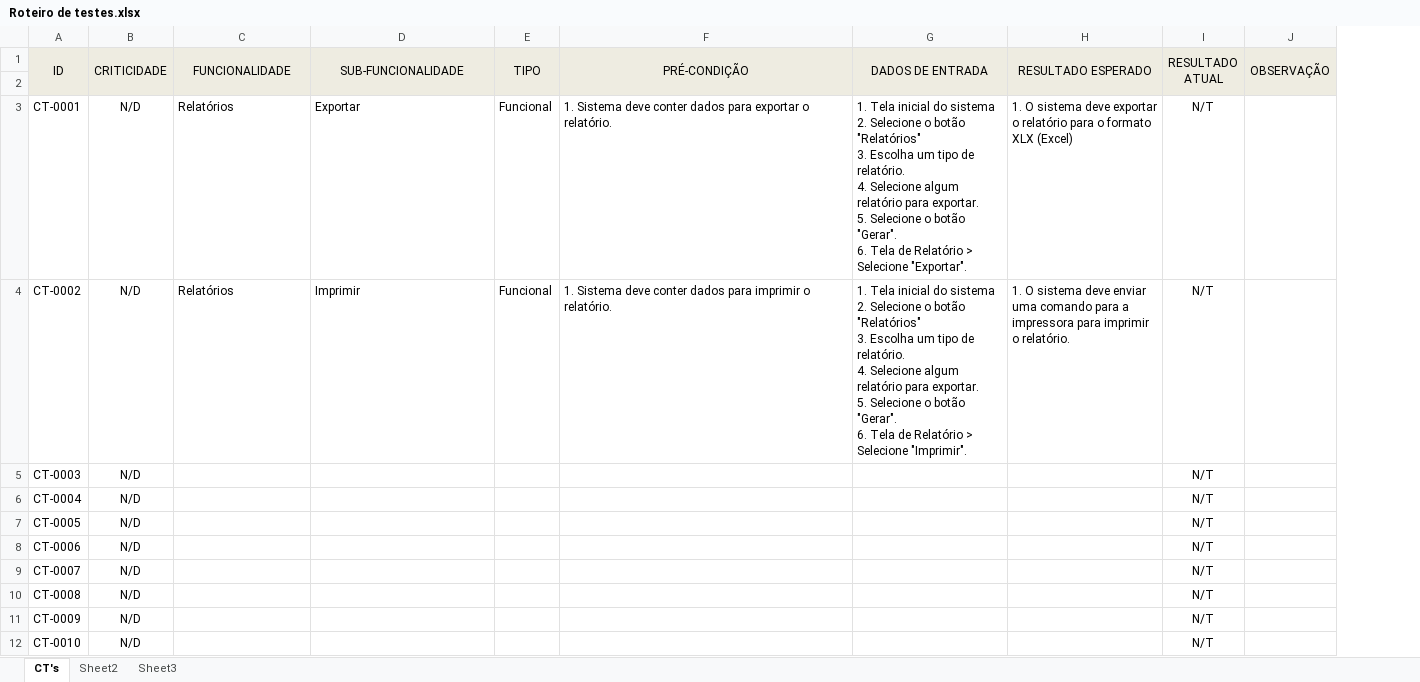
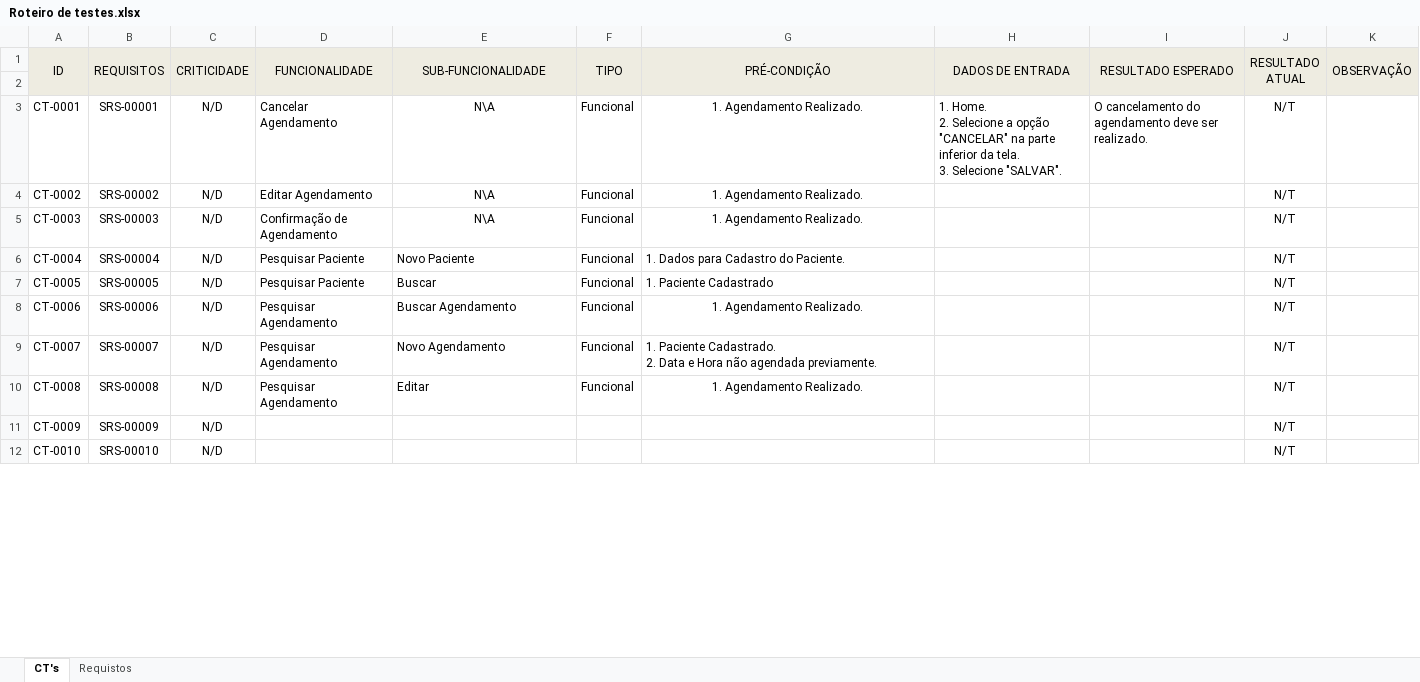
Before and after one commit to VagnerAlcantara/TCC, an Excel workbook: Qualidade de Produto de SW/Roteiro de testes.xlsx, sheet CT's, drawn as a sheet; only a part is shown; values as stored, in another font and other column widths than the file's, no borders; conditional formats not drawn; addresses are those after the commit; ↵ is a line break in a cell; the diff covers the shown part only; the diff names each change by its address in the sheet, - before the commit and + after, or states it on an @@ line.

Commit message:
Update
Update

```diff
--- a/Qualidade de Produto de SW/Roteiro de testes.xlsx (sheet CT's)
+++ b/Qualidade de Produto de SW/Roteiro de testes.xlsx (sheet CT's)
-sheet tab: Sheet2
+sheet tab: Requistos
-sheet tab: Sheet3
+column B (REQUISITOS), rows 3-12: SRS-00001 | SRS-00002 | SRS-00003 | SRS-00004 | SRS-00005 | SRS-00006 | SRS-00007 | SRS-00008 | SRS-00009 | SRS-00010
-D3 (FUNCIONALIDADE): Relatórios
+D3 (FUNCIONALIDADE): Cancelar Agendamento
-E3 (SUB-FUNCIONALIDADE): Exportar
+E3 (SUB-FUNCIONALIDADE): N\A
-E3:E4 alignment: left
+E3:E4 alignment: center
-G3 (PRÉ-CONDIÇÃO): 1. Sistema deve conter dados para exportar o relatório.
+G3 (PRÉ-CONDIÇÃO): 1. Agendamento Realizado.
-G3:G4 alignment: left
+G3:G4 alignment: center
-H3 (DADOS DE ENTRADA): 1. Tela inicial do sistema ↵ 2. Selecione o botão "Relatórios" ↵ 3. Escolha um tipo de relatório. ↵ 4. Selecione algum relatório para exportar. ↵ 5. Selecione o botão "Gerar". ↵ 6. Tela de Relatório > Selecione "Exportar".
+H3 (DADOS DE ENTRADA): 1. Home. ↵ 2. Selecione a opção "CANCELAR" na parte inferior da tela. ↵ 3. Selecione "SALVAR".
-I3 (RESULTADO ESPERADO): 1. O sistema deve exportar o relatório para o formato XLX (Excel)
+I3 (RESULTADO ESPERADO): O cancelamento do agendamento deve ser realizado.
-D4 (FUNCIONALIDADE): Relatórios
+D4 (FUNCIONALIDADE): Editar Agendamento
-E4 (SUB-FUNCIONALIDADE): Imprimir
+E4 (SUB-FUNCIONALIDADE): N\A
-G4 (PRÉ-CONDIÇÃO): 1. Sistema deve conter dados para imprimir o relatório.
+G4 (PRÉ-CONDIÇÃO): 1. Agendamento Realizado.
-H4 (DADOS DE ENTRADA): 1. Tela inicial do sistema ↵ 2. Selecione o botão "Relatórios" ↵ 3. Escolha um tipo de relatório. ↵ 4. Selecione algum relatório para exportar. ↵ 5. Selecione o botão "Gerar". ↵ 6. Tela de Relatório > Selecione "Imprimir".
+H4 (DADOS DE ENTRADA): (empty)
-I4 (RESULTADO ESPERADO): 1. O sistema deve enviar uma comando para a impressora para imprimir o relatório.
+I4 (RESULTADO ESPERADO): (empty)
-D5 (FUNCIONALIDADE): (empty)
+D5 (FUNCIONALIDADE): Confirmação de Agendamento
-E5 (SUB-FUNCIONALIDADE): (empty)
+E5 (SUB-FUNCIONALIDADE): N\A
-F5:F10 (TIPO): (empty)
+F5:F10 (TIPO): Funcional
-G5 (PRÉ-CONDIÇÃO): (empty)
+G5 (PRÉ-CONDIÇÃO): 1. Agendamento Realizado.
-D6:D7 (FUNCIONALIDADE): (empty)
+D6:D7 (FUNCIONALIDADE): Pesquisar Paciente
-E6 (SUB-FUNCIONALIDADE): (empty)
+E6 (SUB-FUNCIONALIDADE): Novo Paciente
-G6 (PRÉ-CONDIÇÃO): (empty)
+G6 (PRÉ-CONDIÇÃO): 1. Dados para Cadastro do Paciente.
-E7 (SUB-FUNCIONALIDADE): (empty)
+E7 (SUB-FUNCIONALIDADE): Buscar
-G7 (PRÉ-CONDIÇÃO): (empty)
+G7 (PRÉ-CONDIÇÃO): 1. Paciente Cadastrado
-D8:D10 (FUNCIONALIDADE): (empty)
+D8:D10 (FUNCIONALIDADE): Pesquisar Agendamento
-E8 (SUB-FUNCIONALIDADE): (empty)
+E8 (SUB-FUNCIONALIDADE): Buscar Agendamento
-G8 (PRÉ-CONDIÇÃO): (empty)
+G8 (PRÉ-CONDIÇÃO): 1. Agendamento Realizado.
-E9 (SUB-FUNCIONALIDADE): (empty)
+E9 (SUB-FUNCIONALIDADE): Novo Agendamento
-G9 (PRÉ-CONDIÇÃO): (empty)
+G9 (PRÉ-CONDIÇÃO): 1. Paciente Cadastrado. ↵ 2. Data e Hora não agendada previamente.
-E10 (SUB-FUNCIONALIDADE): (empty)
+E10 (SUB-FUNCIONALIDADE): Editar
-G10 (PRÉ-CONDIÇÃO): (empty)
+G10 (PRÉ-CONDIÇÃO): 1. Agendamento Realizado.
```
Also changed, not shown: 10 edited cells elsewhere in this sheet, charts or pictures.
